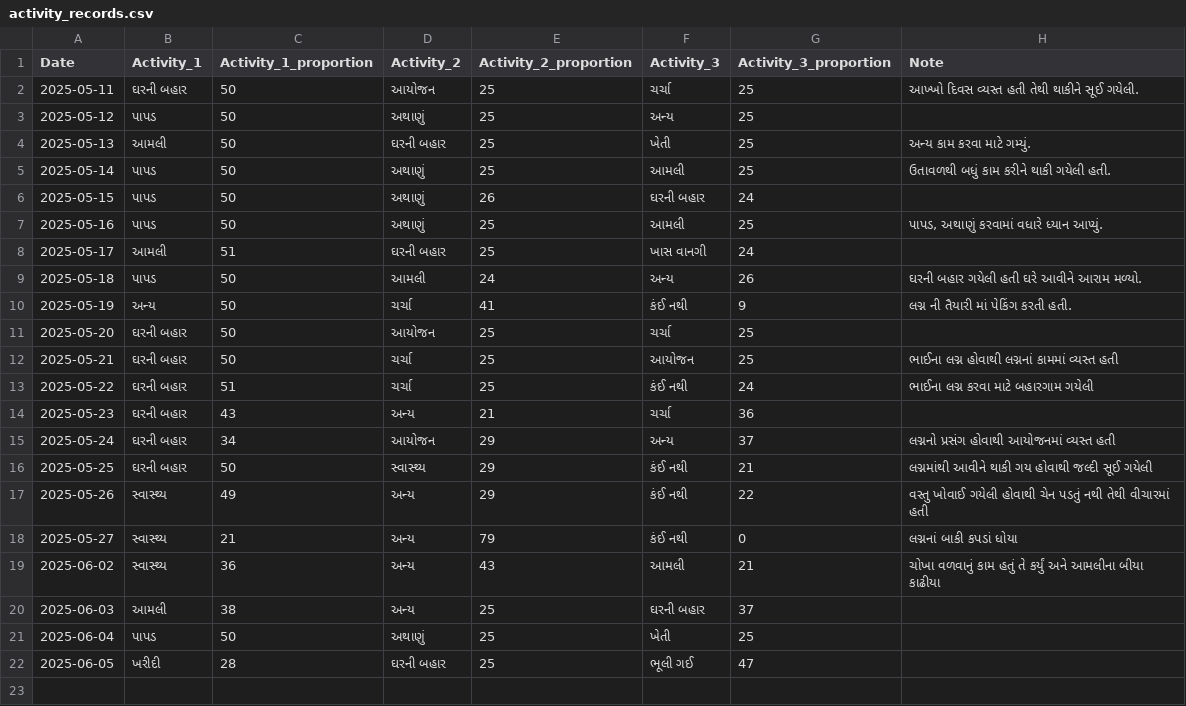
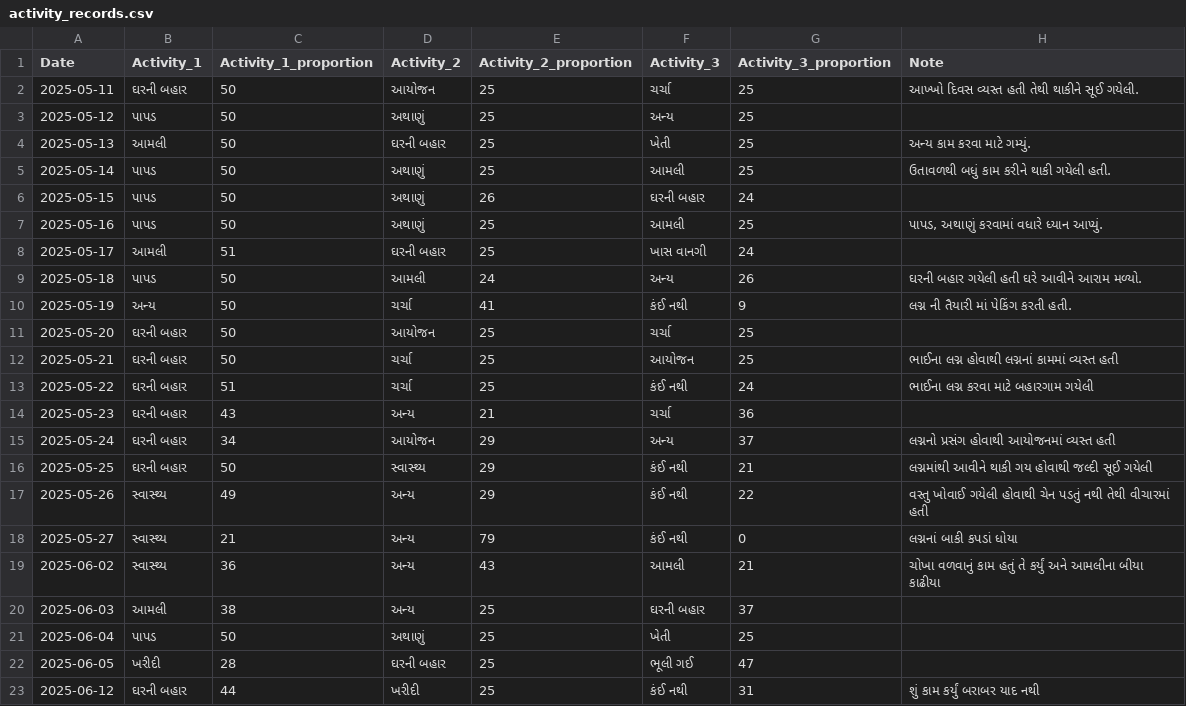
Before and after one commit to rupali-bari-1975/Nirakshan, a CSV file: activity_records.csv, drawn as a sheet; the diff names each change by its address in the sheet, - before the commit and + after, or states it on an @@ line.

Commit message:
Update activity_records.csv

```diff
--- a/activity_records.csv
+++ b/activity_records.csv
+row 23: 2025-06-12 | ઘરની બહાર | 44 | ખરીદી | 25 | કંઈ નથી | 31 | શું કામ કર્યું બરાબર યાદ નથી
```
